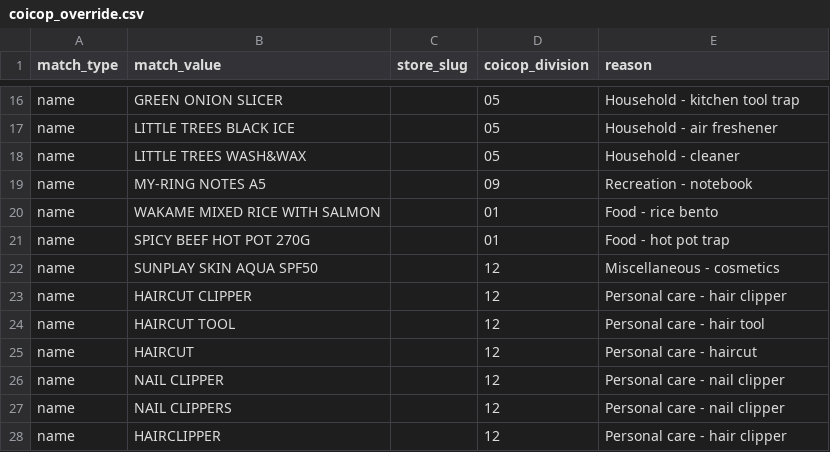
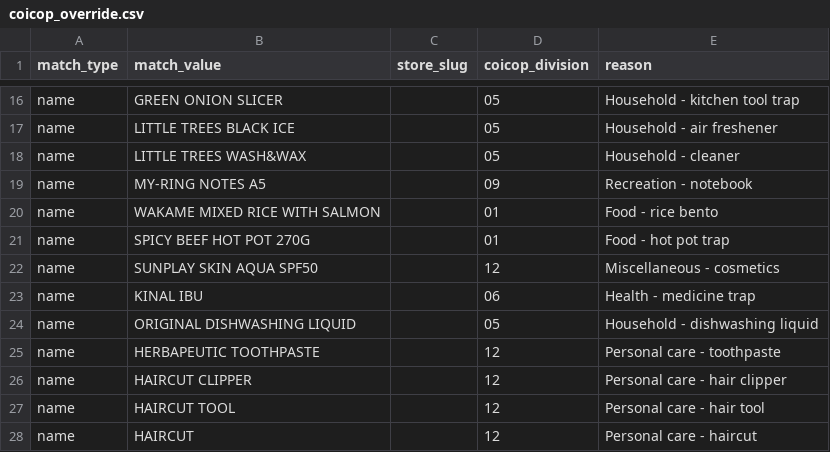
Before and after one commit to Korngmeng-Taing/Cambodia-cpi-pipeline, a CSV file: dbt/seeds/coicop_override.csv, drawn as a sheet; only a part is shown, gaps mark what is left out; the shorter side is filled out with more unchanged rows.

Commit message:
fix(tests): align test_traps with pharmacy store purity and add overrides for kinal ibu, dishwashing liquid, and toothpaste

```diff
--- a/dbt/seeds/coicop_override.csv
+++ b/dbt/seeds/coicop_override.csv
@@ -22,2 +22,5 @@ name,SPICY BEEF HOT POT 270G,,01,Food - hot pot trap
 name,SUNPLAY SKIN AQUA SPF50,,12,Miscellaneous - cosmetics
+name,KINAL IBU,,06,Health - medicine trap
+name,ORIGINAL DISHWASHING LIQUID,,05,Household - dishwashing liquid
+name,HERBAPEUTIC TOOTHPASTE,,12,Personal care - toothpaste
 name,HAIRCUT CLIPPER,,12,Personal care - hair clipper
```
Also changed, not shown: 1 other file.
